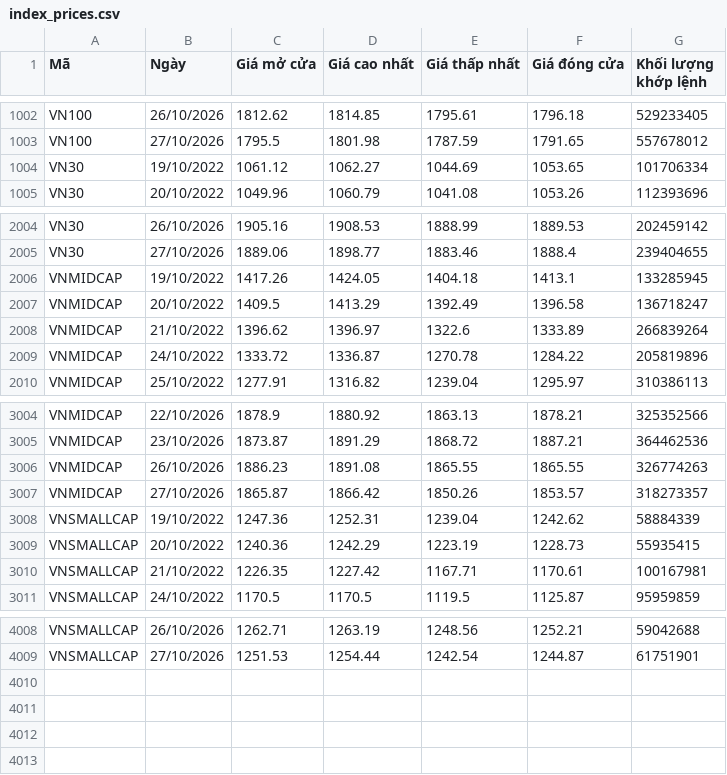
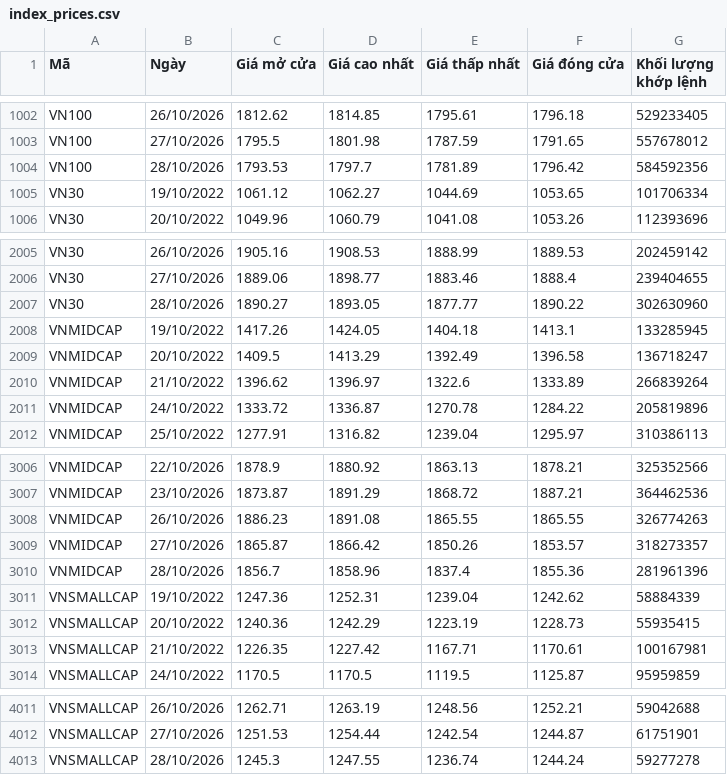
Before and after one commit to yunaduong2022-prog/tram-tin-hieu-ck, a CSV file: data/index_prices.csv, drawn as a sheet; only a part is shown, gaps mark what is left out; the diff names each change by its address in the sheet, - before the commit and + after, or states it on an @@ line.

```diff
--- a/data/index_prices.csv
+++ b/data/index_prices.csv
+row 1004: VN100 | 28/10/2026 | 1793.53 | 1797.7 | 1781.89 | 1796.42 | 584592356
+row 2007: VN30 | 28/10/2026 | 1890.27 | 1893.05 | 1877.77 | 1890.22 | 302630960
+row 3010: VNMIDCAP | 28/10/2026 | 1856.7 | 1858.96 | 1837.4 | 1855.36 | 281961396
+row 4013: VNSMALLCAP | 28/10/2026 | 1245.3 | 1247.55 | 1236.74 | 1244.24 | 59277278
```
Also changed, not shown: data/fundamentals.csv, data/nhom_von_hoa_gia.csv, 4 other files.
